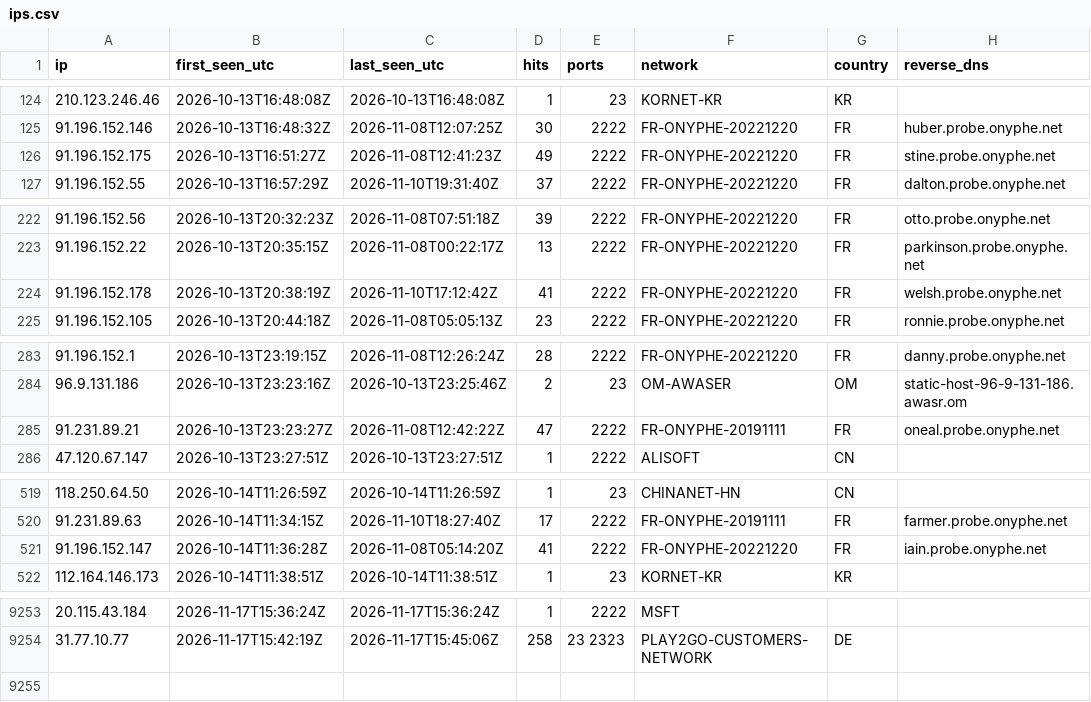
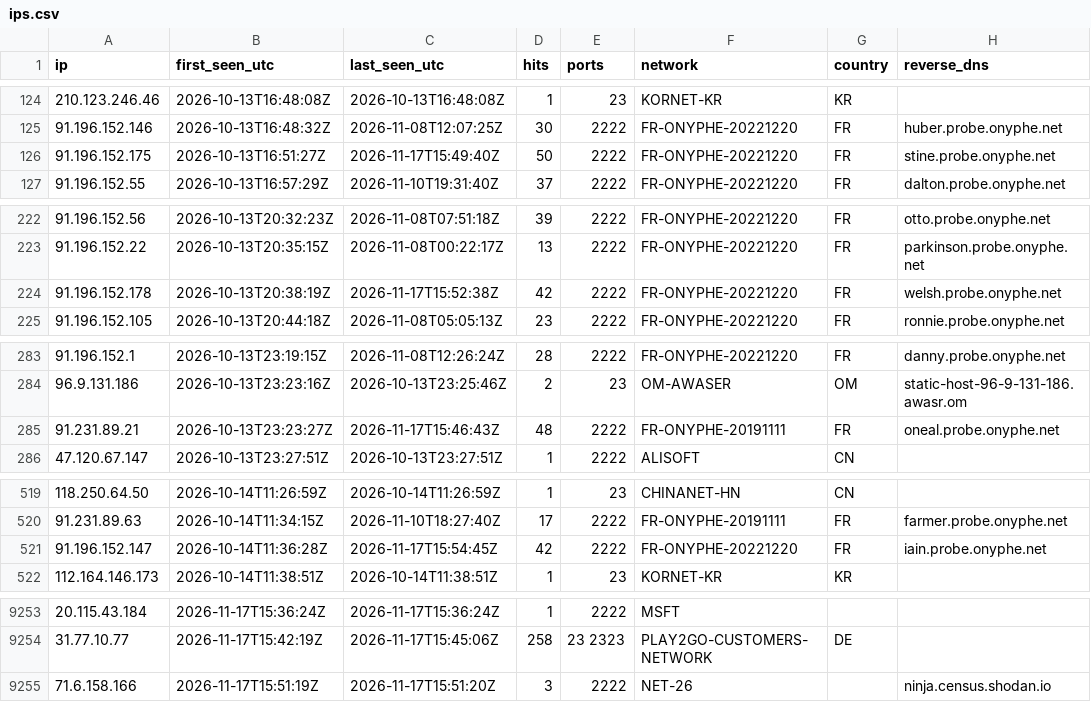
Before and after one commit to yourlocalaccountant/honeypot-db, a CSV file: ips.csv, drawn as a sheet; only a part is shown, gaps mark what is left out; the diff covers the shown part only.

```diff
--- a/ips.csv
+++ b/ips.csv
@@ -125,3 +125,3 @@ ip,first_seen_utc,last_seen_utc,hits,ports,network,country,reverse_dns
 91.196.152.146,2026-10-13T16:48:32Z,2026-11-08T12:07:25Z,30,2222,FR-ONYPHE-20221220,FR,huber.probe.onyphe.net
-91.196.152.175,2026-10-13T16:51:27Z,2026-11-08T12:41:23Z,49,2222,FR-ONYPHE-20221220,FR,stine.probe.onyphe.net
+91.196.152.175,2026-10-13T16:51:27Z,2026-11-17T15:49:40Z,50,2222,FR-ONYPHE-20221220,FR,stine.probe.onyphe.net
 91.196.152.55,2026-10-13T16:57:29Z,2026-11-10T19:31:40Z,37,2222,FR-ONYPHE-20221220,FR,dalton.probe.onyphe.net
@@ -223,3 +223,3 @@ ip,first_seen_utc,last_seen_utc,hits,ports,network,country,reverse_dns
 91.196.152.22,2026-10-13T20:35:15Z,2026-11-08T00:22:17Z,13,2222,FR-ONYPHE-20221220,FR,parkinson.probe.onyphe.net
-91.196.152.178,2026-10-13T20:38:19Z,2026-11-10T17:12:42Z,41,2222,FR-ONYPHE-20221220,FR,welsh.probe.onyphe.net
+91.196.152.178,2026-10-13T20:38:19Z,2026-11-17T15:52:38Z,42,2222,FR-ONYPHE-20221220,FR,welsh.probe.onyphe.net
 91.196.152.105,2026-10-13T20:44:18Z,2026-11-08T05:05:13Z,23,2222,FR-ONYPHE-20221220,FR,ronnie.probe.onyphe.net
@@ -284,3 +284,3 @@ ip,first_seen_utc,last_seen_utc,hits,ports,network,country,reverse_dns
 96.9.131.186,2026-10-13T23:23:16Z,2026-10-13T23:25:46Z,2,23,OM-AWASER,OM,static-host-96-9-131-186.awasr.om
-91.231.89.21,2026-10-13T23:23:27Z,2026-11-08T12:42:22Z,47,2222,FR-ONYPHE-20191111,FR,oneal.probe.onyphe.net
+91.231.89.21,2026-10-13T23:23:27Z,2026-11-17T15:46:43Z,48,2222,FR-ONYPHE-20191111,FR,oneal.probe.onyphe.net
 47.120.67.147,2026-10-13T23:27:51Z,2026-10-13T23:27:51Z,1,2222,ALISOFT,CN,
@@ -520,3 +520,3 @@ ip,first_seen_utc,last_seen_utc,hits,ports,network,country,reverse_dns
 91.231.89.63,2026-10-14T11:34:15Z,2026-11-10T18:27:40Z,17,2222,FR-ONYPHE-20191111,FR,farmer.probe.onyphe.net
-91.196.152.147,2026-10-14T11:36:28Z,2026-11-08T05:14:20Z,41,2222,FR-ONYPHE-20221220,FR,iain.probe.onyphe.net
+91.196.152.147,2026-10-14T11:36:28Z,2026-11-17T15:54:45Z,42,2222,FR-ONYPHE-20221220,FR,iain.probe.onyphe.net
 112.164.146.173,2026-10-14T11:38:51Z,2026-10-14T11:38:51Z,1,23,KORNET-KR,KR,
@@ -9254 +9254,2 @@ ip,first_seen_utc,last_seen_utc,hits,ports,network,country,reverse_dns
 31.77.10.77,2026-11-17T15:42:19Z,2026-11-17T15:45:06Z,258,23 2323,PLAY2GO-CUSTOMERS-NETWORK,DE,
+71.6.158.166,2026-11-17T15:51:19Z,2026-11-17T15:51:20Z,3,2222,NET-26,,ninja.census.shodan.io
```
Also changed, not shown: 2 edited cells elsewhere in this file, 2 other files.
